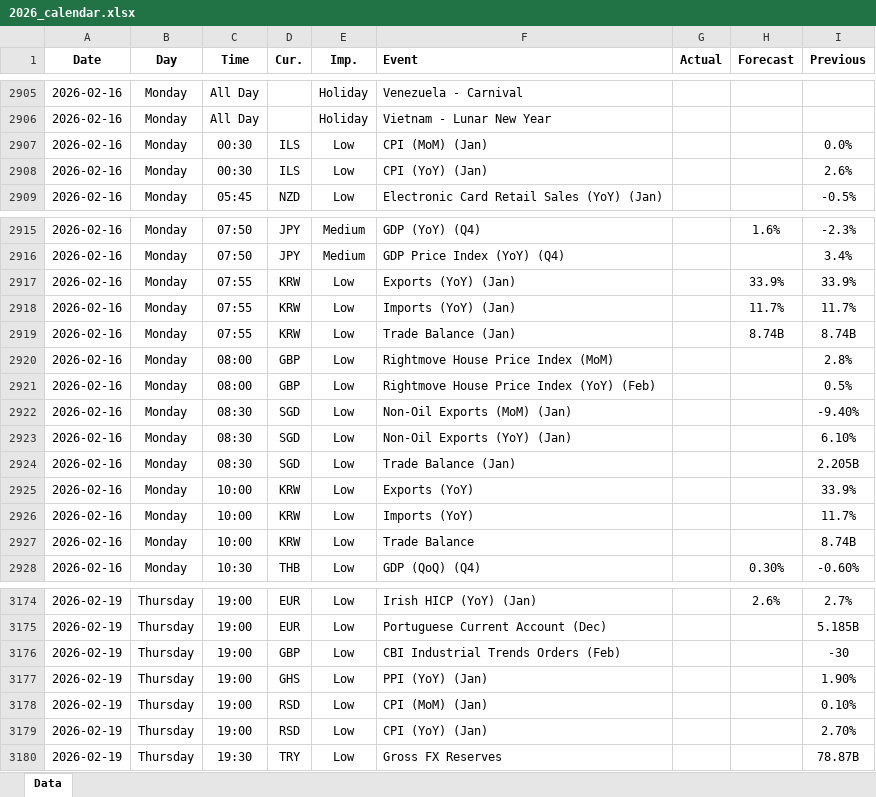
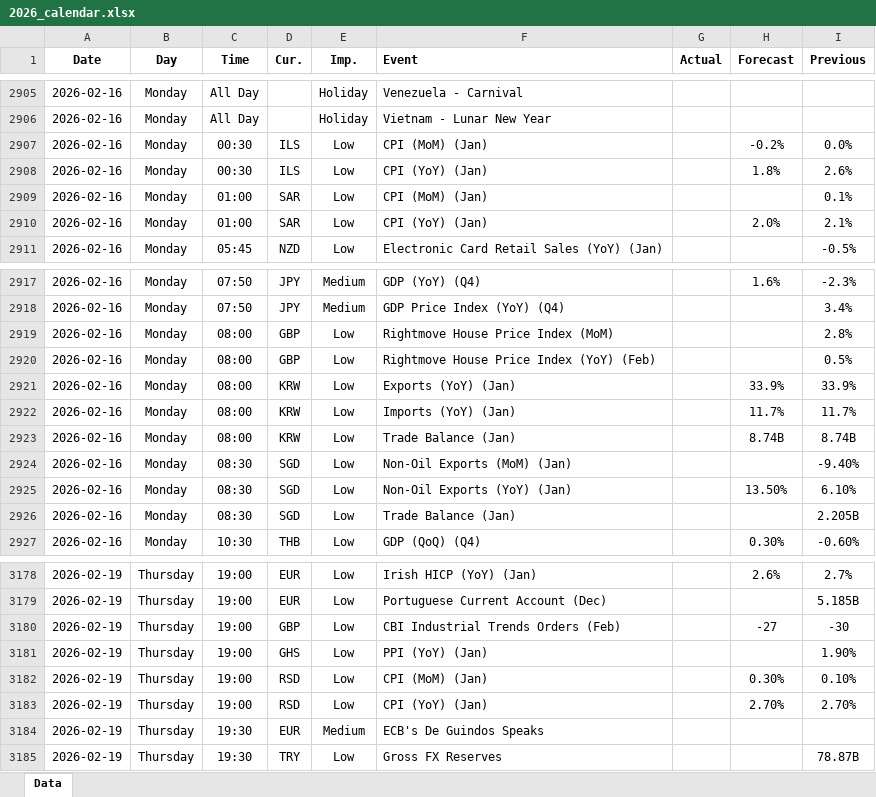
Before and after one commit to yiyousiow000814/XAUUSD-Calendar-Agent, an Excel workbook: data/Economic_Calendar/2026/2026_calendar.xlsx, sheet Data, drawn as a sheet; only a part is shown, gaps mark what is left out; values as stored, in another font and other column widths than the file's, no borders; removed rows and columns are numbered as before the commit, all else as after; the diff covers the shown part only; the diff names each change by its address in the sheet, - before the commit and + after, or states it on an @@ line.

```diff
--- a/data/Economic_Calendar/2026/2026_calendar.xlsx (sheet Data)
+++ b/data/Economic_Calendar/2026/2026_calendar.xlsx (sheet Data)
-H2907 (Forecast): (empty)
+H2907 (Forecast): -0.2%
-H2908 (Forecast): (empty)
+H2908 (Forecast): 1.8%
+row 2909: 2026-02-16 | Monday | 01:00 | SAR | Low | CPI (MoM) (Jan) |  |  | 0.1%
+row 2910: 2026-02-16 | Monday | 01:00 | SAR | Low | CPI (YoY) (Jan) |  | 2.0% | 2.1%
-row 2917: 2026-02-16 | Monday | 07:55 | KRW | Low | Exports (YoY) (Jan) |  | 33.9% | 33.9%
-row 2918: 2026-02-16 | Monday | 07:55 | KRW | Low | Imports (YoY) (Jan) |  | 11.7% | 11.7%
-row 2919: 2026-02-16 | Monday | 07:55 | KRW | Low | Trade Balance (Jan) |  | 8.74B | 8.74B
+row 2921: 2026-02-16 | Monday | 08:00 | KRW | Low | Exports (YoY) (Jan) |  | 33.9% | 33.9%
+row 2922: 2026-02-16 | Monday | 08:00 | KRW | Low | Imports (YoY) (Jan) |  | 11.7% | 11.7%
+row 2923: 2026-02-16 | Monday | 08:00 | KRW | Low | Trade Balance (Jan) |  | 8.74B | 8.74B
-H2925 (Forecast): (empty)
+H2925 (Forecast): 13.50%
-row 2925: 2026-02-16 | Monday | 10:00 | KRW | Low | Exports (YoY) |  |  | 33.9%
-row 2926: 2026-02-16 | Monday | 10:00 | KRW | Low | Imports (YoY) |  |  | 11.7%
-row 2927: 2026-02-16 | Monday | 10:00 | KRW | Low | Trade Balance |  |  | 8.74B
-H3180 (Forecast): (empty)
+H3180 (Forecast): -27
-H3182 (Forecast): (empty)
+H3182 (Forecast): 0.30%
-H3183 (Forecast): (empty)
+H3183 (Forecast): 2.70%
+row 3184: 2026-02-19 | Thursday | 19:30 | EUR | Medium | ECB's De Guindos Speaks
```
Also changed, not shown: 6 added rows and 95 edited cells elsewhere in this sheet, 2 other files.
